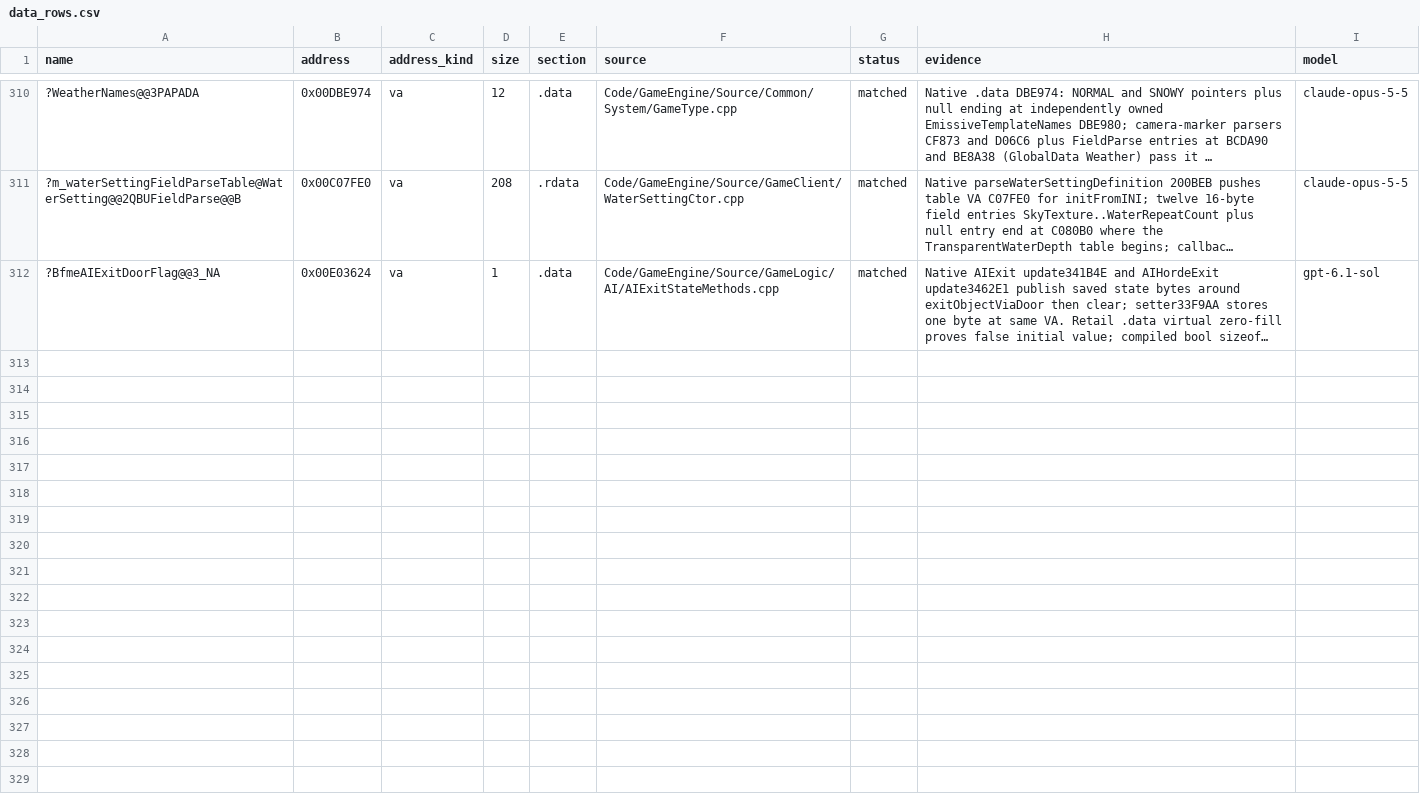
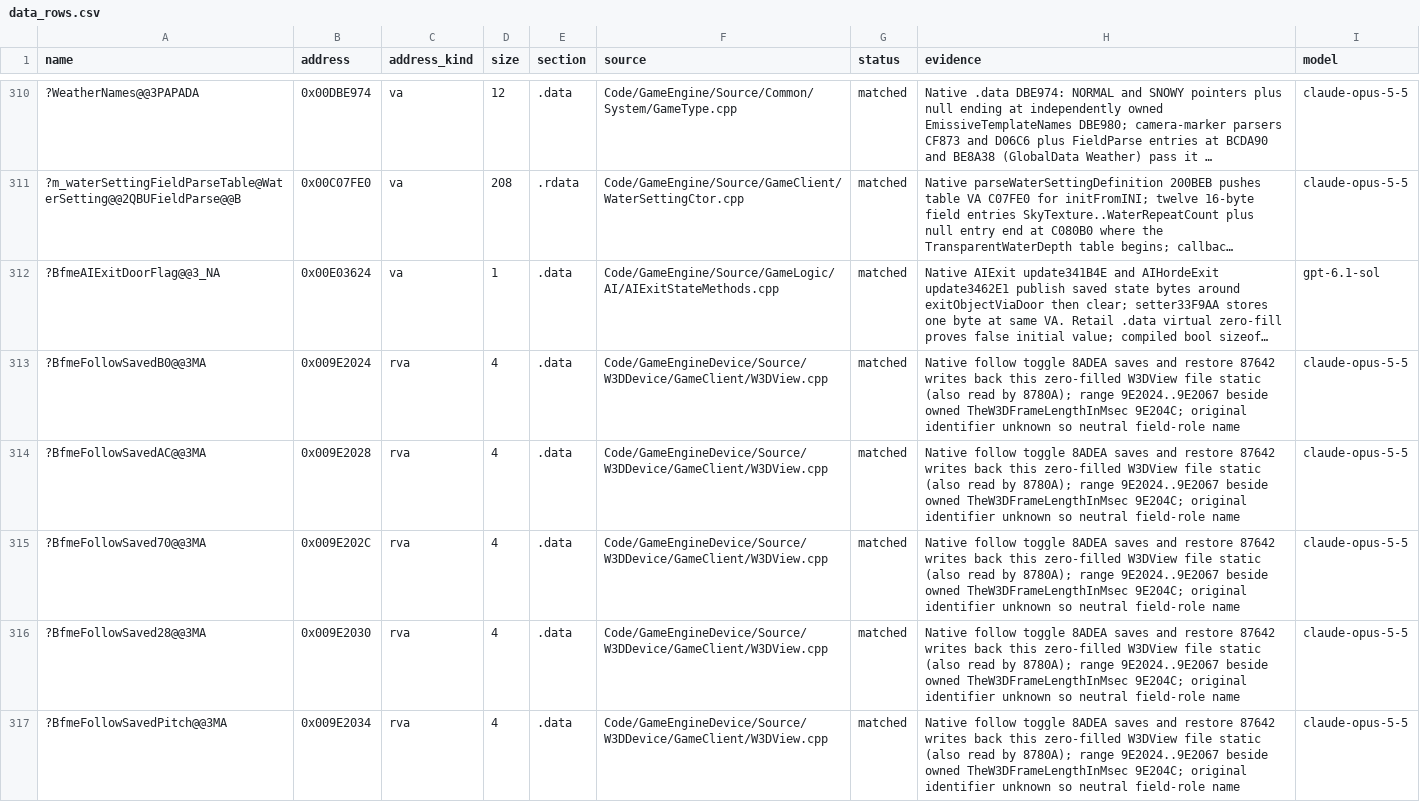
Before and after one commit to AA-plus/Open-BFME-2, a CSV file: reverse/data_rows.csv, drawn as a sheet; only a part is shown, gaps mark what is left out; long unchanged cells end in …; the diff covers the shown part only; the diff names each change by its address in the sheet, - before the commit and + after, or states it on an @@ line.

Commit message:
Link W3DViewRotateCamera and CameraRestore (2,552 B)
W3DView.cpp owns the follow-camera statics 0x9E2024..0x9E2067 as data rows; RotateCamera calls the rowed ParabolicEase setter.

```diff
--- a/reverse/data_rows.csv
+++ b/reverse/data_rows.csv
+row 313: ?BfmeFollowSavedB0@@3MA | 0x009E2024 | rva | 4 | .data | Code/GameEngineDevice/Source/W3DDevice/GameClient/W3DView.cpp | matched | Native follow toggle 8ADEA saves and restore 87642 writes back this zero-filled W3DView file static (also read by 8780A); range 9E2024..9E2067 beside owned TheW3DFrameLengthInMsec 9E204C; original identifier unknown so neutral field-role name | claude-opus-5-5
+row 314: ?BfmeFollowSavedAC@@3MA | 0x009E2028 | rva | 4 | .data | Code/GameEngineDevice/Source/W3DDevice/GameClient/W3DView.cpp | matched | Native follow toggle 8ADEA saves and restore 87642 writes back this zero-filled W3DView file static (also read by 8780A); range 9E2024..9E2067 beside owned TheW3DFrameLengthInMsec 9E204C; original identifier unknown so neutral field-role name | claude-opus-5-5
+row 315: ?BfmeFollowSaved70@@3MA | 0x009E202C | rva | 4 | .data | Code/GameEngineDevice/Source/W3DDevice/GameClient/W3DView.cpp | matched | Native follow toggle 8ADEA saves and restore 87642 writes back this zero-filled W3DView file static (also read by 8780A); range 9E2024..9E2067 beside owned TheW3DFrameLengthInMsec 9E204C; original identifier unknown so neutral field-role name | claude-opus-5-5
+row 316: ?BfmeFollowSaved28@@3MA | 0x009E2030 | rva | 4 | .data | Code/GameEngineDevice/Source/W3DDevice/GameClient/W3DView.cpp | matched | Native follow toggle 8ADEA saves and restore 87642 writes back this zero-filled W3DView file static (also read by 8780A); range 9E2024..9E2067 beside owned TheW3DFrameLengthInMsec 9E204C; original identifier unknown so neutral field-role name | claude-opus-5-5
+row 317: ?BfmeFollowSavedPitch@@3MA | 0x009E2034 | rva | 4 | .data | Code/GameEngineDevice/Source/W3DDevice/GameClient/W3DView.cpp | matched | Native follow toggle 8ADEA saves and restore 87642 writes back this zero-filled W3DView file static (also read by 8780A); range 9E2024..9E2067 beside owned TheW3DFrameLengthInMsec 9E204C; original identifier unknown so neutral field-role name | claude-opus-5-5
```
Also changed, not shown: 4 added rows elsewhere in this file, 3 other files.
